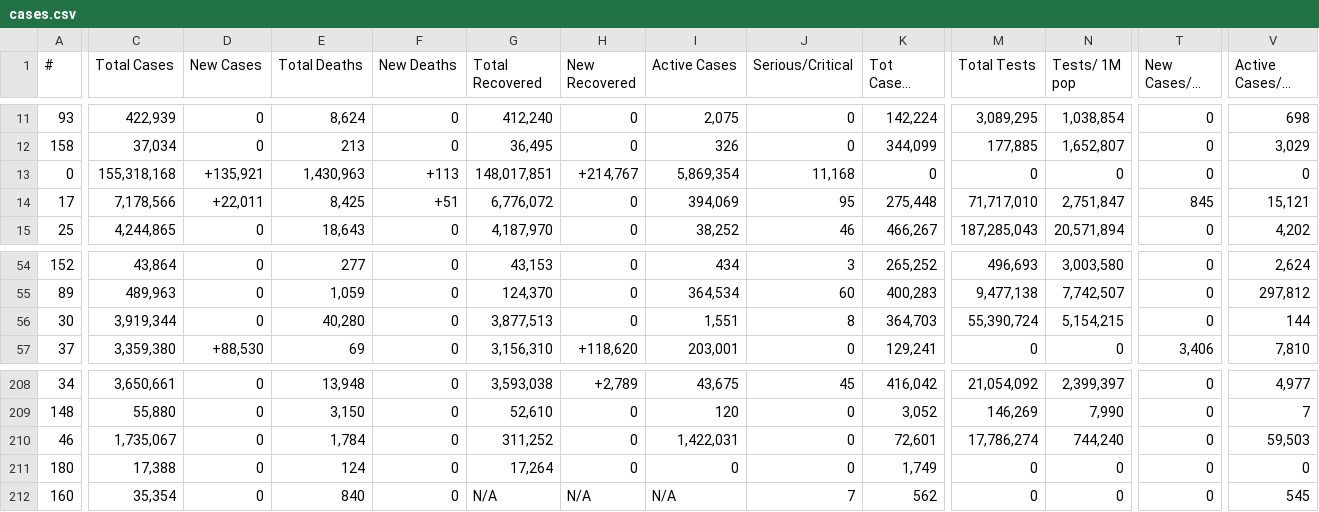
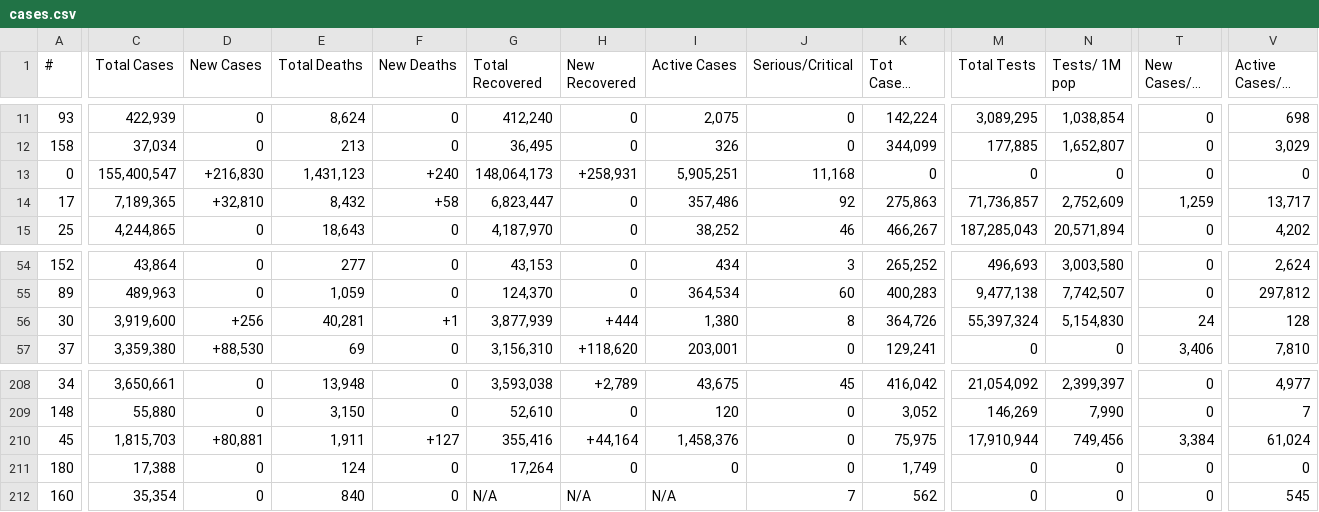
Before and after one commit to Leif753/Corona, a CSV file: cases.csv, drawn as a sheet; only a part is shown, gaps mark what is left out; long unchanged cells end in …; removed rows and columns are numbered as before the commit, all else as after; rows hold the shown columns only; the diff covers the shown part only; the diff names each change by its address in the sheet, - before the commit and + after, or states it on an @@ line.

```diff
--- a/cases.csv
+++ b/cases.csv
-C13 (Total Cases): 155,318,168
+C13 (Total Cases): 155,400,547
-D13 (New Cases): +135,921
+D13 (New Cases): +216,830
-E13 (Total Deaths): 1,430,963
+E13 (Total Deaths): 1,431,123
-F13 (New Deaths): +113
+F13 (New Deaths): +240
-G13 (Total Recovered): 148,017,851
+G13 (Total Recovered): 148,064,173
-H13 (New Recovered): +214,767
+H13 (New Recovered): +258,931
-I13 (Active Cases): 5,869,354
+I13 (Active Cases): 5,905,251
-C14 (Total Cases): 7,178,566
+C14 (Total Cases): 7,189,365
-D14 (New Cases): +22,011
+D14 (New Cases): +32,810
-E14 (Total Deaths): 8,425
+E14 (Total Deaths): 8,432
-F14 (New Deaths): +51
+F14 (New Deaths): +58
-G14 (Total Recovered): 6,776,072
+G14 (Total Recovered): 6,823,447
-I14 (Active Cases): 394,069
+I14 (Active Cases): 357,486
-J14 (Serious/Critical): 95
+J14 (Serious/Critical): 92
-K14 (Tot Cases/ 1M pop): 275,448
+K14 (Tot Cases/ 1M pop): 275,863
-M14 (Total Tests): 71,717,010
+M14 (Total Tests): 71,736,857
-N14 (Tests/ 1M pop): 2,751,847
+N14 (Tests/ 1M pop): 2,752,609
-T14 (New Cases/1M pop): 845
+T14 (New Cases/1M pop): 1,259
-V14 (Active Cases/1M pop): 15,121
+V14 (Active Cases/1M pop): 13,717
-C56 (Total Cases): 3,919,344
+C56 (Total Cases): 3,919,600
-D56 (New Cases): 0
+D56 (New Cases): +256
-E56 (Total Deaths): 40,280
+E56 (Total Deaths): 40,281
-F56 (New Deaths): 0
+F56 (New Deaths): +1
-G56 (Total Recovered): 3,877,513
+G56 (Total Recovered): 3,877,939
-H56 (New Recovered): 0
+H56 (New Recovered): +444
-I56 (Active Cases): 1,551
+I56 (Active Cases): 1,380
-K56 (Tot Cases/ 1M pop): 364,703
+K56 (Tot Cases/ 1M pop): 364,726
-M56 (Total Tests): 55,390,724
+M56 (Total Tests): 55,397,324
-N56 (Tests/ 1M pop): 5,154,215
+N56 (Tests/ 1M pop): 5,154,830
-T56 (New Cases/1M pop): 0
+T56 (New Cases/1M pop): 24
-V56 (Active Cases/1M pop): 144
+V56 (Active Cases/1M pop): 128
-row 210: 46 | 1,735,067 | 0 | 1,784 | 0 | 311,252 | 0 | 1,422,031 | 0 | 72,601 | 17,786,274 | 744,240 | 0 | 59,503
+row 210: 45 | 1,815,703 | +80,881 | 1,911 | +127 | 355,416 | +44,164 | 1,458,376 | 0 | 75,975 | 17,910,944 | 749,456 | 3,384 | 61,024
```
Also changed, not shown: 56 edited cells elsewhere in this file, 1 other file.
